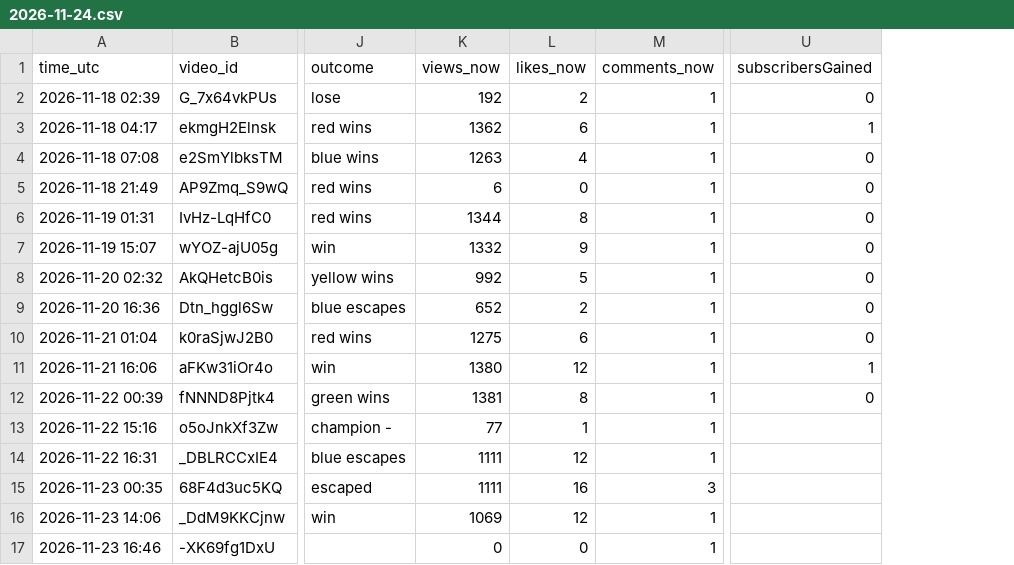
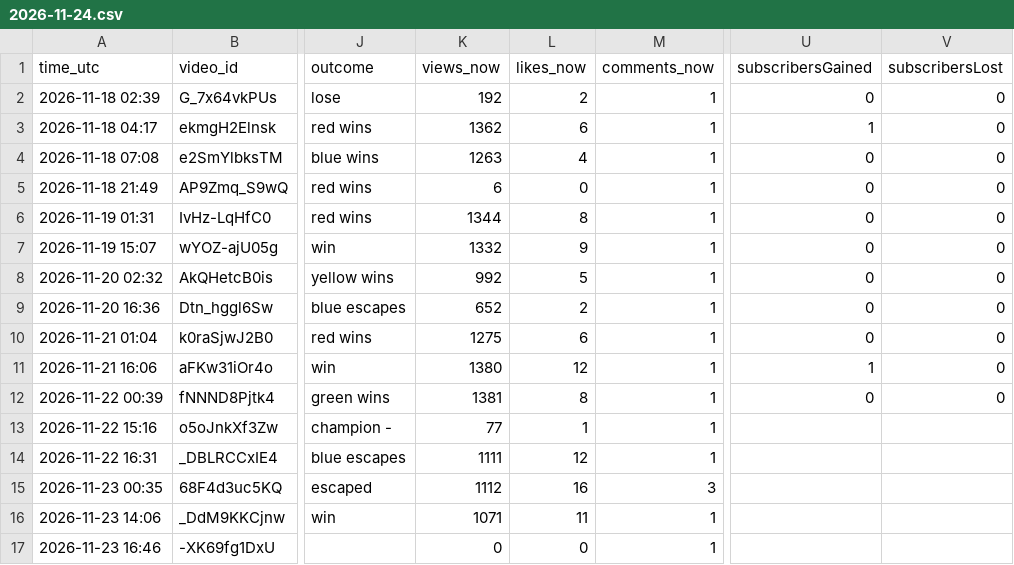
Before and after one commit to teetimetjc/brickbreaker, a CSV file: data/analytics/2026-11-24.csv, drawn as a sheet; only a part is shown, gaps mark what is left out; the diff names each change by its address in the sheet, - before the commit and + after, or states it on an @@ line.

```diff
--- a/data/analytics/2026-11-24.csv
+++ b/data/analytics/2026-11-24.csv
+column V (subscribersLost), rows 2-12: all 0
-K15 (views_now): 1111
+K15 (views_now): 1112
-K16 (views_now): 1069
+K16 (views_now): 1071
-L16 (likes_now): 12
+L16 (likes_now): 11
```
